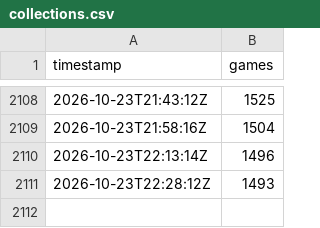
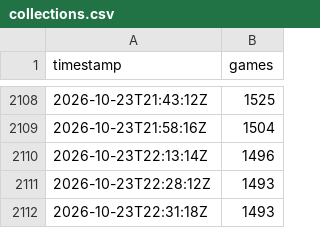
Before and after one commit to Chawewo/robloxPopularityTracker, a CSV file: data/collections.csv, drawn as a sheet; only a part is shown, gaps mark what is left out.

```diff
--- a/data/collections.csv
+++ b/data/collections.csv
@@ -2111 +2111,2 @@ timestamp,games
 2026-10-23T22:28:12Z,1493
+2026-10-23T22:31:18Z,1493
```
Also changed, not shown: 2 other files.
